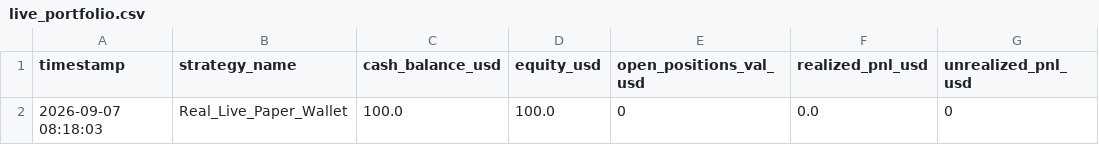
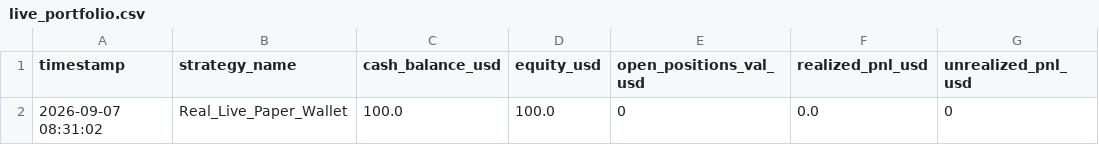
Before and after one commit to betaanoiar1-gif/solmeme, a CSV file: reports/live_portfolio.csv, drawn as a sheet; only a part is shown; the diff names each change by its address in the sheet, - before the commit and + after, or states it on an @@ line.

```diff
--- a/reports/live_portfolio.csv
+++ b/reports/live_portfolio.csv
-A2 (timestamp): 2026-09-07 08:18:03
+A2 (timestamp): 2026-09-07 08:31:02
```
Also changed, not shown: reports/live_signals.csv, reports/live_tokens.csv, 6 other files.
